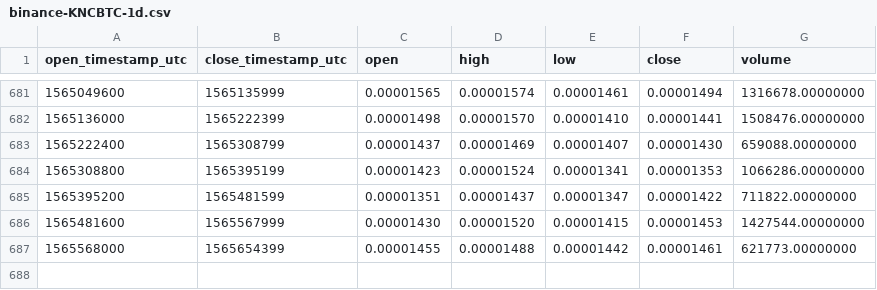
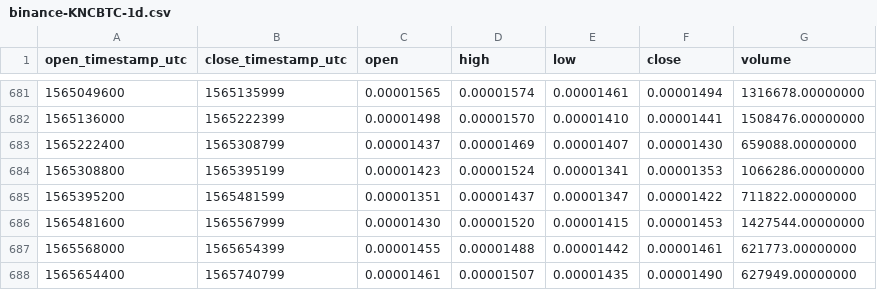
Before and after one commit to cryptobigbro/binance-KNCBTC, a CSV file: binance-KNCBTC-1d.csv, drawn as a sheet; only a part is shown, gaps mark what is left out.

Commit message:
Update OHLCV data.

```diff
--- a/binance-KNCBTC-1d.csv
+++ b/binance-KNCBTC-1d.csv
@@ -687 +687,2 @@ open_timestamp_utc,close_timestamp_utc,open,high,low,close,volume
 1565568000,1565654399,0.00001455,0.00001488,0.00001442,0.00001461,621773.00000000
+1565654400,1565740799,0.00001461,0.00001507,0.00001435,0.00001490,627949.00000000
```
Also changed, not shown: 1 other file.
